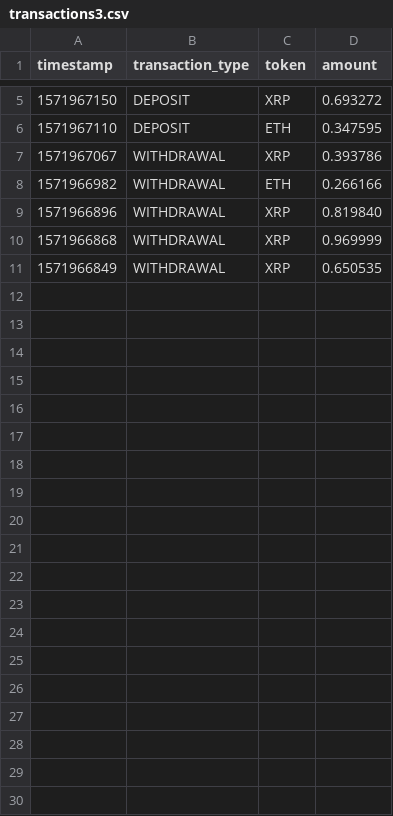
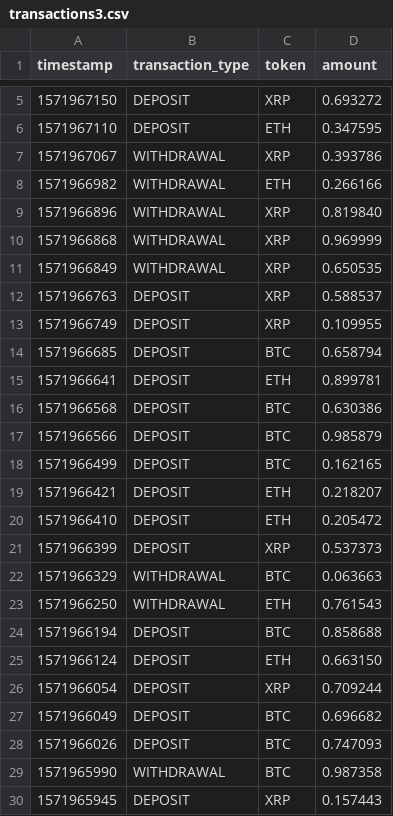
Before and after one commit to AlexChorniy/Cryptocompare, a CSV file: transactions3.csv, drawn as a sheet; only a part is shown, gaps mark what is left out.

```diff
--- a/transactions3.csv
+++ b/transactions3.csv
@@ -11 +11,20 @@ timestamp,transaction_type,token,amount
 1571966849,WITHDRAWAL,XRP,0.650535
+1571966763,DEPOSIT,XRP,0.588537
+1571966749,DEPOSIT,XRP,0.109955
+1571966685,DEPOSIT,BTC,0.658794
+1571966641,DEPOSIT,ETH,0.899781
+1571966568,DEPOSIT,BTC,0.630386
+1571966566,DEPOSIT,BTC,0.985879
+1571966499,DEPOSIT,BTC,0.162165
+1571966421,DEPOSIT,ETH,0.218207
+1571966410,DEPOSIT,ETH,0.205472
+1571966399,DEPOSIT,XRP,0.537373
+1571966329,WITHDRAWAL,BTC,0.063663
+1571966250,WITHDRAWAL,ETH,0.761543
+1571966194,DEPOSIT,BTC,0.858688
+1571966124,DEPOSIT,ETH,0.663150
+1571966054,DEPOSIT,XRP,0.709244
+1571966049,DEPOSIT,BTC,0.696682
+1571966026,DEPOSIT,BTC,0.747093
+1571965990,WITHDRAWAL,BTC,0.987358
+1571965945,DEPOSIT,XRP,0.157443
```
Also changed, not shown: 4 other files.
